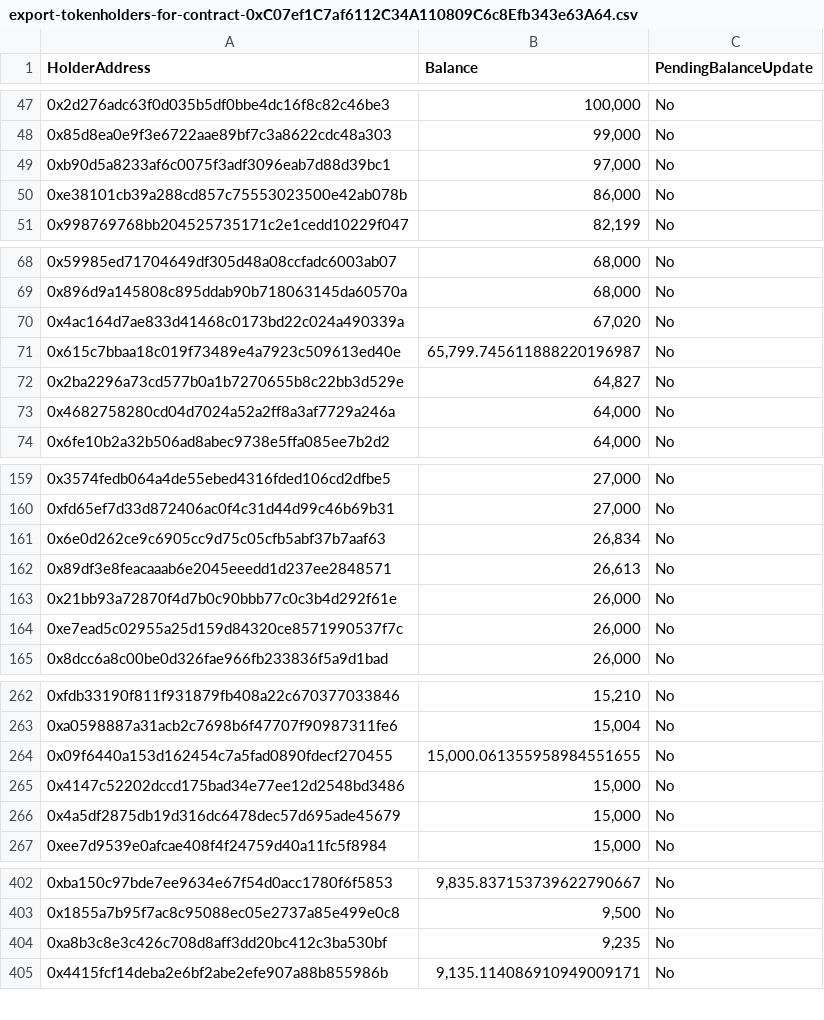
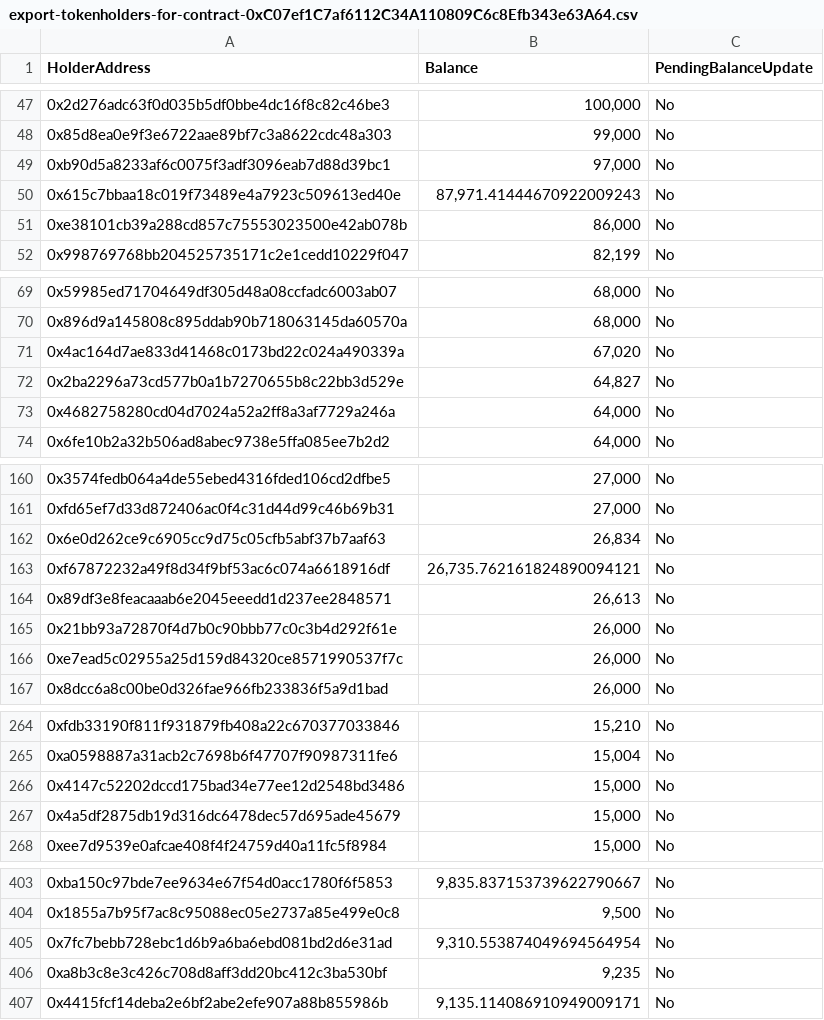
Before and after one commit to sirato345/bnbscommunity, a CSV file: bnbslight/public/export-tokenholders-for-contract-0xC07ef1C7af6112C34A110809C6c8Efb343e63A64.csv, drawn as a sheet; only a part is shown, gaps mark what is left out; removed rows and columns are numbered as before the commit, all else as after; the diff covers the shown part only; the diff names each change by its address in the sheet, - before the commit and + after, or states it on an @@ line.

```diff
--- a/bnbslight/public/export-tokenholders-for-contract-0xC07ef1C7af6112C34A110809C6c8Efb343e63A64.csv
+++ b/bnbslight/public/export-tokenholders-for-contract-0xC07ef1C7af6112C34A110809C6c8Efb343e63A64.csv
+row 50: 0x615c7bbaa18c019f73489e4a7923c509613ed40e | 87,971.41444670922009243 | No
-row 71: 0x615c7bbaa18c019f73489e4a7923c509613ed40e | 65,799.745611888220196987 | No
+row 163: 0xf67872232a49f8d34f9bf53ac6c074a6618916df | 26,735.762161824890094121 | No
-row 264: 0x09f6440a153d162454c7a5fad0890fdecf270455 | 15,000.061355958984551655 | No
+row 405: 0x7fc7bebb728ebc1d6b9a6ba6ebd081bd2d6e31ad | 9,310.553874049694564954 | No
```
Also changed, not shown: 6 added rows, 9 removed rows and 10 moved rows elsewhere in this file, 1 other file.
